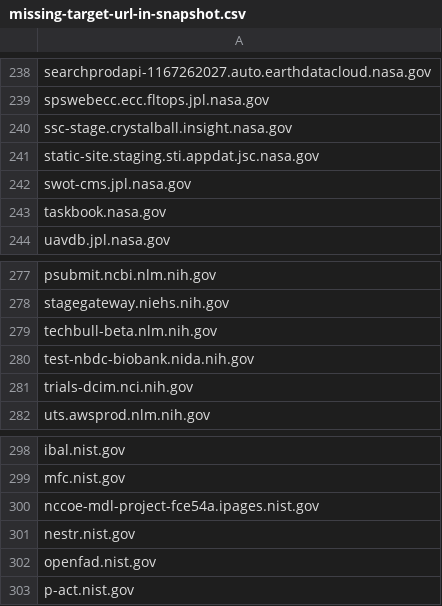
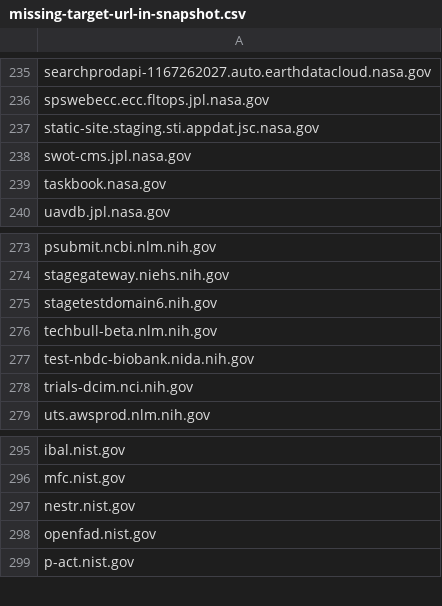
Before and after one commit to arpitjain099/site-scanning-analysis, a CSV file: reports/missing-target-url-in-snapshot.csv, drawn as a sheet; only a part is shown, gaps mark what is left out; removed rows and columns are numbered as before the commit, all else as after; the diff covers the shown part only; the diff names each change by its address in the sheet, - before the commit and + after, or states it on an @@ line.

```diff
--- a/reports/missing-target-url-in-snapshot.csv
+++ b/reports/missing-target-url-in-snapshot.csv
-row 240: ssc-stage.crystalball.insight.nasa.gov
+row 275: stagetestdomain6.nih.gov
-row 300: nccoe-mdl-project-fce54a.ipages.nist.gov
```
Also changed, not shown: 3 added rows and 8 removed rows elsewhere in this file.
